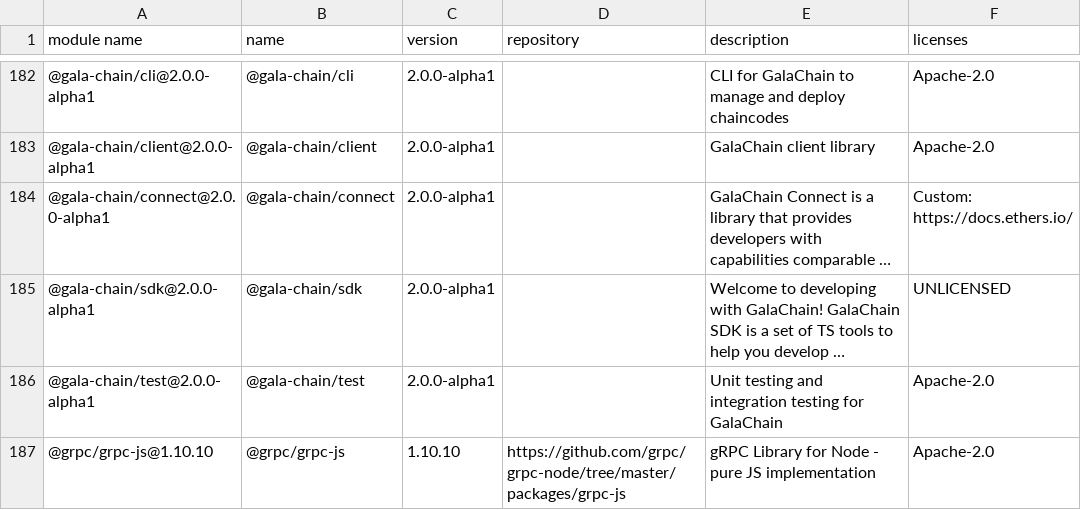
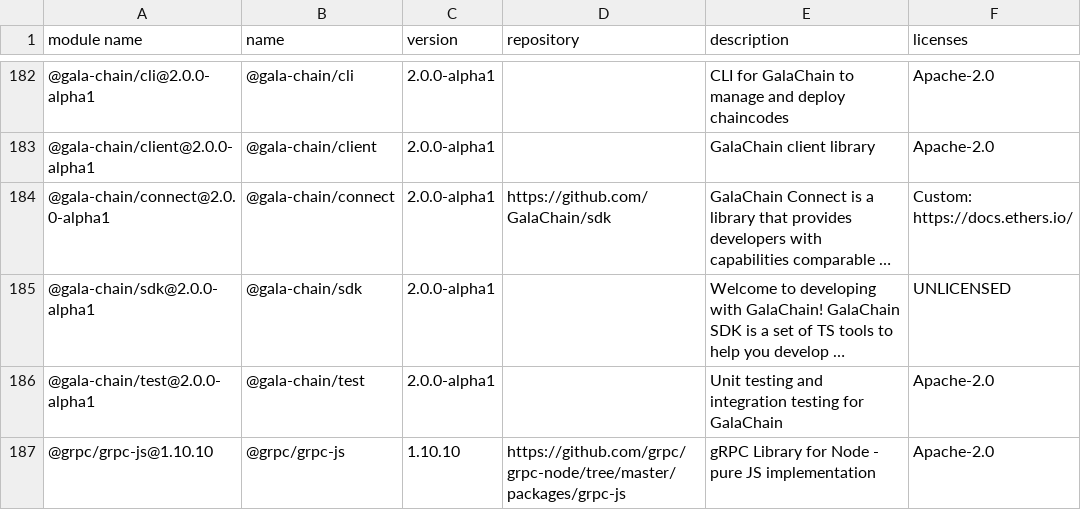
Before and after one commit to GalaChain/sdk, a CSV file: licenses/licenses.csv, drawn as a sheet; only a part is shown, gaps mark what is left out; long unchanged cells end in …; the diff names each change by its address in the sheet, - before the commit and + after, or states it on an @@ line.

```diff
--- a/licenses/licenses.csv
+++ b/licenses/licenses.csv
-D184 (repository): (empty)
+D184 (repository): https://github.com/GalaChain/sdk
```
Also changed, not shown: 9 other files.
